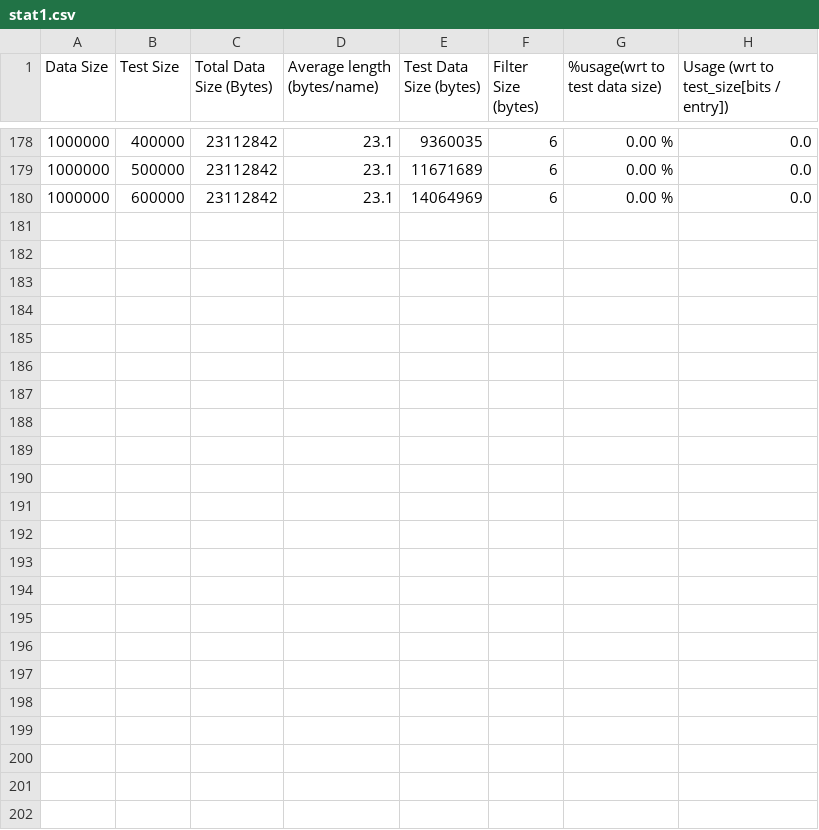
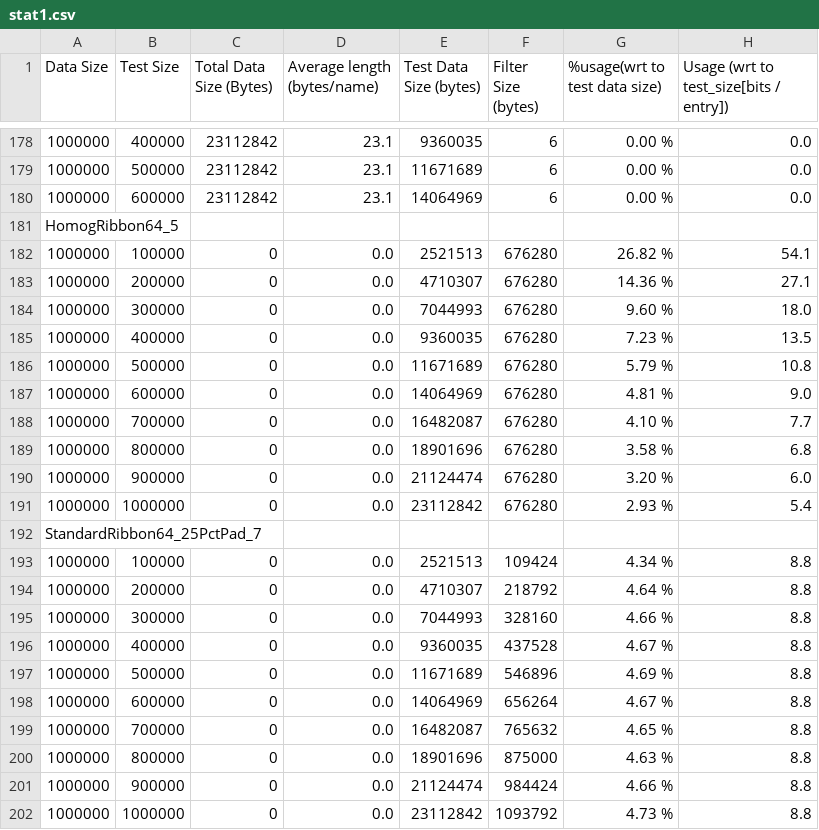
Before and after one commit to Quantizate/URL_Filtering, a CSV file: results/stat1.csv, drawn as a sheet; only a part is shown, gaps mark what is left out; the diff names each change by its address in the sheet, - before the commit and + after, or states it on an @@ line.

```diff
--- a/results/stat1.csv
+++ b/results/stat1.csv
+row 181: HomogRibbon64_5
+row 182: 1000000 | 100000 | 0 | 0.0 | 2521513 | 676280 | 26.82 % | 54.1
+row 183: 1000000 | 200000 | 0 | 0.0 | 4710307 | 676280 | 14.36 % | 27.1
+row 184: 1000000 | 300000 | 0 | 0.0 | 7044993 | 676280 | 9.60 % | 18.0
+row 185: 1000000 | 400000 | 0 | 0.0 | 9360035 | 676280 | 7.23 % | 13.5
+row 186: 1000000 | 500000 | 0 | 0.0 | 11671689 | 676280 | 5.79 % | 10.8
+row 187: 1000000 | 600000 | 0 | 0.0 | 14064969 | 676280 | 4.81 % | 9.0
+row 188: 1000000 | 700000 | 0 | 0.0 | 16482087 | 676280 | 4.10 % | 7.7
+row 189: 1000000 | 800000 | 0 | 0.0 | 18901696 | 676280 | 3.58 % | 6.8
+row 190: 1000000 | 900000 | 0 | 0.0 | 21124474 | 676280 | 3.20 % | 6.0
+row 191: 1000000 | 1000000 | 0 | 0.0 | 23112842 | 676280 | 2.93 % | 5.4
+row 192: StandardRibbon64_25PctPad_7
+row 193: 1000000 | 100000 | 0 | 0.0 | 2521513 | 109424 | 4.34 % | 8.8
+row 194: 1000000 | 200000 | 0 | 0.0 | 4710307 | 218792 | 4.64 % | 8.8
+row 195: 1000000 | 300000 | 0 | 0.0 | 7044993 | 328160 | 4.66 % | 8.8
+row 196: 1000000 | 400000 | 0 | 0.0 | 9360035 | 437528 | 4.67 % | 8.8
+row 197: 1000000 | 500000 | 0 | 0.0 | 11671689 | 546896 | 4.69 % | 8.8
+row 198: 1000000 | 600000 | 0 | 0.0 | 14064969 | 656264 | 4.67 % | 8.8
+row 199: 1000000 | 700000 | 0 | 0.0 | 16482087 | 765632 | 4.65 % | 8.8
+row 200: 1000000 | 800000 | 0 | 0.0 | 18901696 | 875000 | 4.63 % | 8.8
+row 201: 1000000 | 900000 | 0 | 0.0 | 21124474 | 984424 | 4.66 % | 8.8
+row 202: 1000000 | 1000000 | 0 | 0.0 | 23112842 | 1093792 | 4.73 % | 8.8
```
Also changed, not shown: results/data_reliability.csv, results/stat2.csv, 5 other files.
